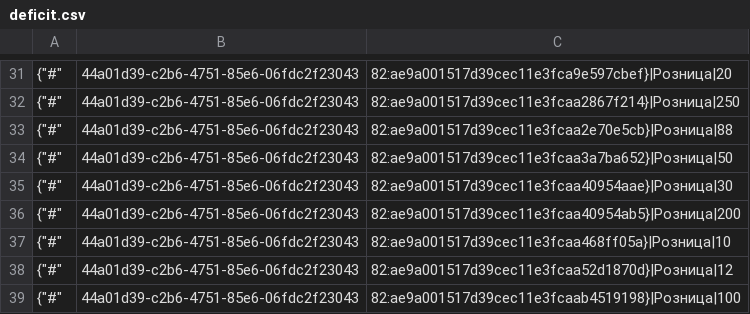
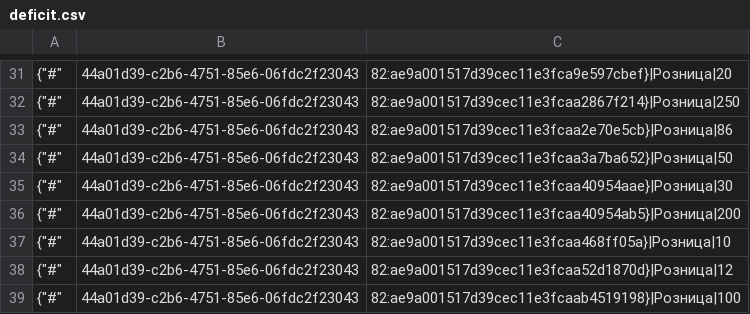
Before and after one commit to TorsionGroup/decort_shop, a CSV file: decort_shop/shop/load_data/cache/deficit.csv, drawn as a sheet; only a part is shown, gaps mark what is left out.

```diff
--- a/decort_shop/shop/load_data/cache/deficit.csv
+++ b/decort_shop/shop/load_data/cache/deficit.csv
@@ -32,3 +32,3 @@
 {"#",44a01d39-c2b6-4751-85e6-06fdc2f23043,82:ae9a001517d39cec11e3fcaa2867f214}|Розница|250
-{"#",44a01d39-c2b6-4751-85e6-06fdc2f23043,82:ae9a001517d39cec11e3fcaa2e70e5cb}|Розница|88
+{"#",44a01d39-c2b6-4751-85e6-06fdc2f23043,82:ae9a001517d39cec11e3fcaa2e70e5cb}|Розница|86
 {"#",44a01d39-c2b6-4751-85e6-06fdc2f23043,82:ae9a001517d39cec11e3fcaa3a7ba652}|Розница|50
```
Also changed, not shown: decort_shop/shop/load_data/cache/balances.csv, decort_shop/shop/load_data/cache/dropshipping_wallet.csv, 10 other files.
